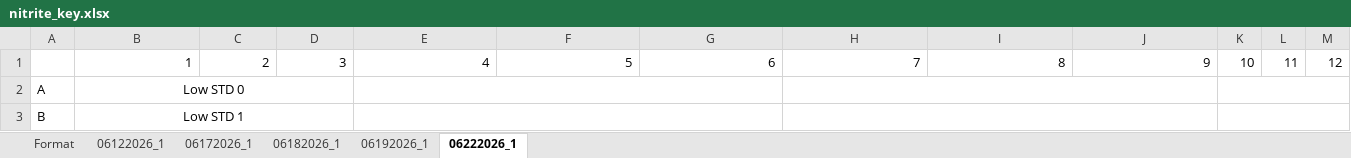
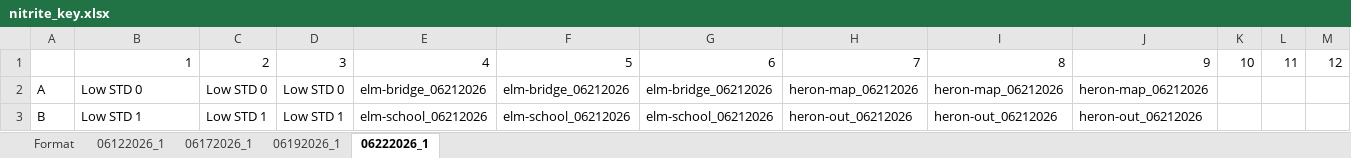
Before and after one commit to jaedonswanson/Microplate-Nutrient-Analysis, an Excel workbook: Plates/nitrite_key.xlsx, sheet 06222026_1, drawn as a sheet; only a part is shown; values as stored, in another font and other column widths than the file's, no borders; the diff covers the shown part only; the diff names each change by its address in the sheet, - before the commit and + after, or states it on an @@ line.

```diff
--- a/Plates/nitrite_key.xlsx (sheet 06222026_1)
+++ b/Plates/nitrite_key.xlsx (sheet 06222026_1)
-sheet tab: 06182026_1
-B2:B3 alignment: center
+B2:B3 alignment: left
-B2:D2 merged
-C2: (empty)
+C2: Low STD 0
-D2: (empty)
+D2: Low STD 0
-E2: (empty)
+E2: elm-bridge_06212026
-E2:G2 merged
-F2: (empty)
+F2: elm-bridge_06212026
-G2: (empty)
+G2: elm-bridge_06212026
-H2: (empty)
+H2: heron-map_06212026
-H2:J2 merged
-I2: (empty)
+I2: heron-map_06212026
-J2: (empty)
+J2: heron-map_06212026
-K2:M2 merged
-B3:D3 merged
-C3: (empty)
+C3: Low STD 1
-D3: (empty)
+D3: Low STD 1
-E3: (empty)
+E3: elm-school_06212026
-E3:G3 merged
-F3: (empty)
+F3: elm-school_06212026
-G3: (empty)
+G3: elm-school_06212026
-H3: (empty)
+H3: heron-out_06212026
-H3:J3 merged
-I3: (empty)
+I3: heron-out_06212026
-J3: (empty)
+J3: heron-out_06212026
-K3:M3 merged
```
Also changed, not shown: 30 edited cells, cell formats and merged cells elsewhere in this sheet, sheet 06192026_1, Plates/nitrate_key.xlsx, 6 other files.
